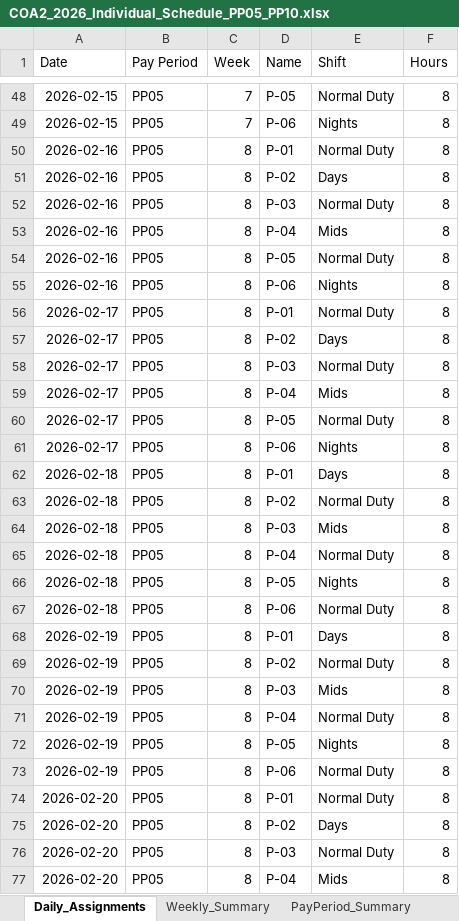
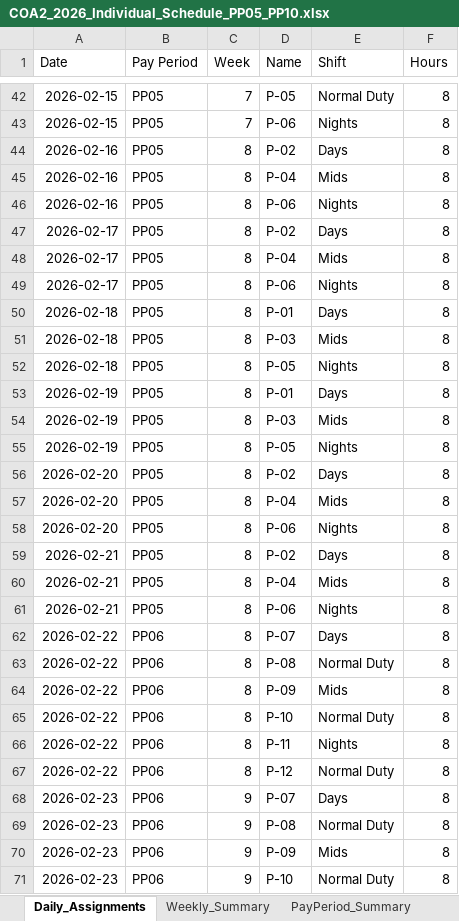
Before and after one commit to ryanhamamura/sched, an Excel workbook: COA2_2026_Individual_Schedule_PP05_PP10.xlsx, sheet Daily_Assignments, drawn as a sheet; only a part is shown, gaps mark what is left out; the shorter side is filled out with more unchanged rows; values as stored, in another font and other column widths than the file's, no borders; the diff covers the shown part only; the diff names each change by its address in the sheet, - before the commit and + after, or states it on an @@ line.

Commit message:
fix: limit Normal Duty to 3 admin days per person per pay period
The 3-2-2-3 pattern yields 7 off days, but only 3 should be admin
(Normal Duty) days. The remaining 4 are true days off with no row
emitted. Track admin day count per person per PP and cap at 3.

```diff
--- a/COA2_2026_Individual_Schedule_PP05_PP10.xlsx (sheet Daily_Assignments)
+++ b/COA2_2026_Individual_Schedule_PP05_PP10.xlsx (sheet Daily_Assignments)
-row 50: 2026-02-16 | PP05 | 8 | P-01 | Normal Duty | 8
-row 52: 2026-02-16 | PP05 | 8 | P-03 | Normal Duty | 8
-row 54: 2026-02-16 | PP05 | 8 | P-05 | Normal Duty | 8
-row 56: 2026-02-17 | PP05 | 8 | P-01 | Normal Duty | 8
-row 58: 2026-02-17 | PP05 | 8 | P-03 | Normal Duty | 8
-row 60: 2026-02-17 | PP05 | 8 | P-05 | Normal Duty | 8
-row 63: 2026-02-18 | PP05 | 8 | P-02 | Normal Duty | 8
-row 65: 2026-02-18 | PP05 | 8 | P-04 | Normal Duty | 8
-row 67: 2026-02-18 | PP05 | 8 | P-06 | Normal Duty | 8
-row 69: 2026-02-19 | PP05 | 8 | P-02 | Normal Duty | 8
-row 71: 2026-02-19 | PP05 | 8 | P-04 | Normal Duty | 8
-row 73: 2026-02-19 | PP05 | 8 | P-06 | Normal Duty | 8
-row 74: 2026-02-20 | PP05 | 8 | P-01 | Normal Duty | 8
-row 76: 2026-02-20 | PP05 | 8 | P-03 | Normal Duty | 8
```
Also changed, not shown: 130 removed rows elsewhere in this sheet, 1 other file.
